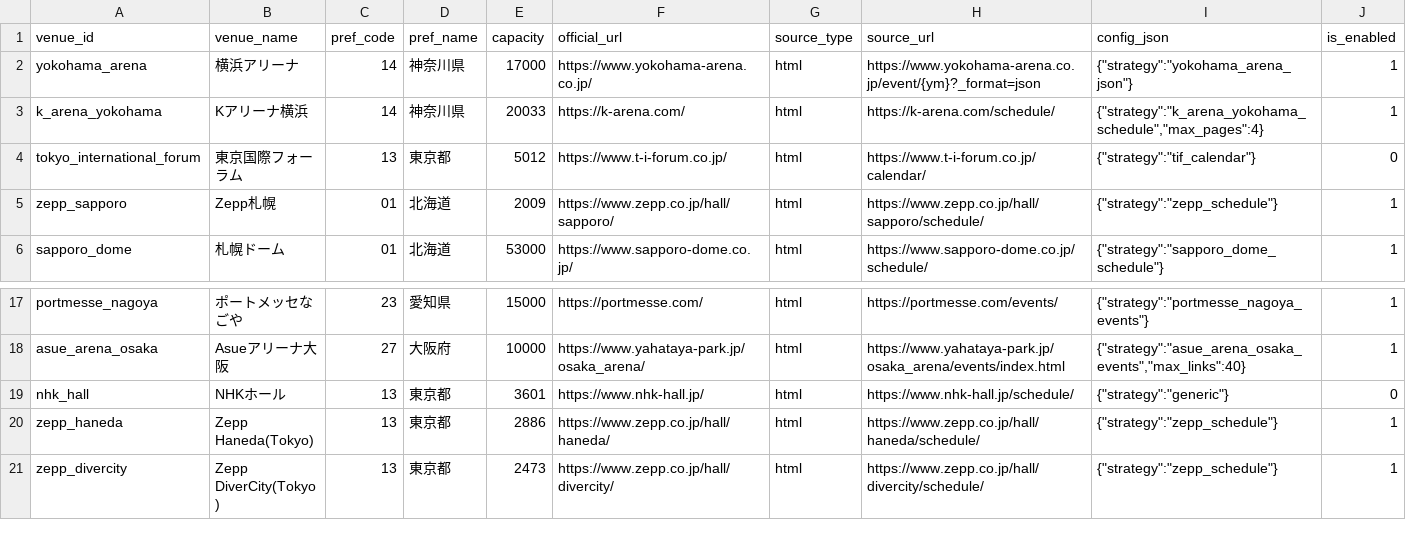
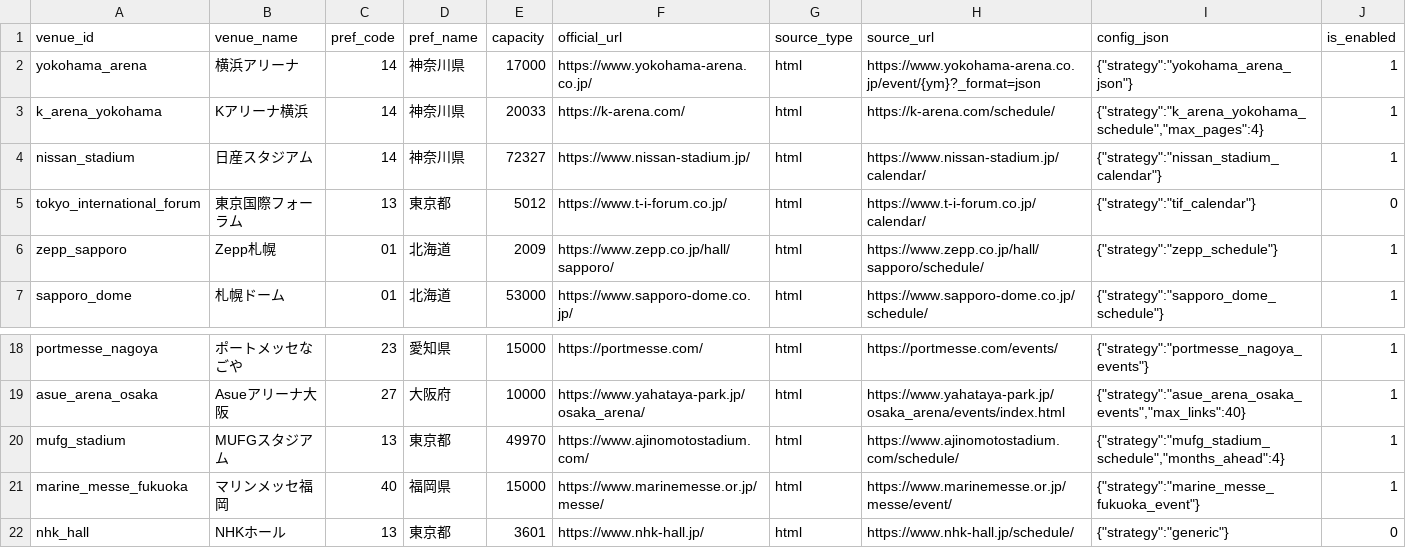
Before and after one commit to NemuKei/market-stats-viewer, a CSV file: data/venue_registry.csv, drawn as a sheet; only a part is shown, gaps mark what is left out; the shorter side is filled out with more unchanged rows; the diff names each change by its address in the sheet, - before the commit and + after, or states it on an @@ line.

Commit message:
Add Nissan, MUFG, Marine Messe event strategies

```diff
--- a/data/venue_registry.csv
+++ b/data/venue_registry.csv
+row 4: nissan_stadium | 日産スタジアム | 14 | 神奈川県 | 72327 | https://www.nissan-stadium.jp/ | html | https://www.nissan-stadium.jp/calendar/ | {"strategy":"nissan_stadium_calendar"} | 1
+row 20: mufg_stadium | MUFGスタジアム | 13 | 東京都 | 49970 | https://www.ajinomotostadium.com/ | html | https://www.ajinomotostadium.com/schedule/ | {"strategy":"mufg_stadium_schedule","months_ahead":4} | 1
+row 21: marine_messe_fukuoka | マリンメッセ福岡 | 40 | 福岡県 | 15000 | https://www.marinemesse.or.jp/messe/ | html | https://www.marinemesse.or.jp/messe/event/ | {"strategy":"marine_messe_fukuoka_event"} | 1
```
Also changed, not shown: 3 other files.
